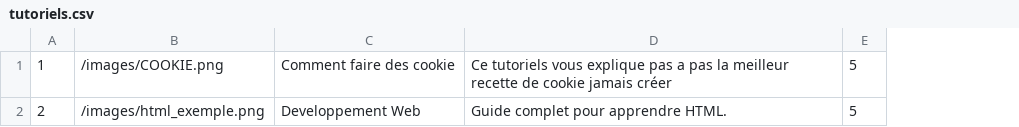
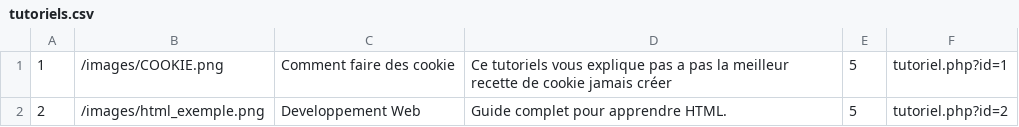
Before and after one commit to ArnoGrl/EduShare, a CSV file: EduShare/data/tutoriels.csv, drawn as a sheet; the diff names each change by its address in the sheet, - before the commit and + after, or states it on an @@ line.

```diff
--- a/EduShare/data/tutoriels.csv
+++ b/EduShare/data/tutoriels.csv
+column F, rows 1-2: tutoriel.php?id=1 | tutoriel.php?id=2
```
Also changed, not shown: 11 other files.
